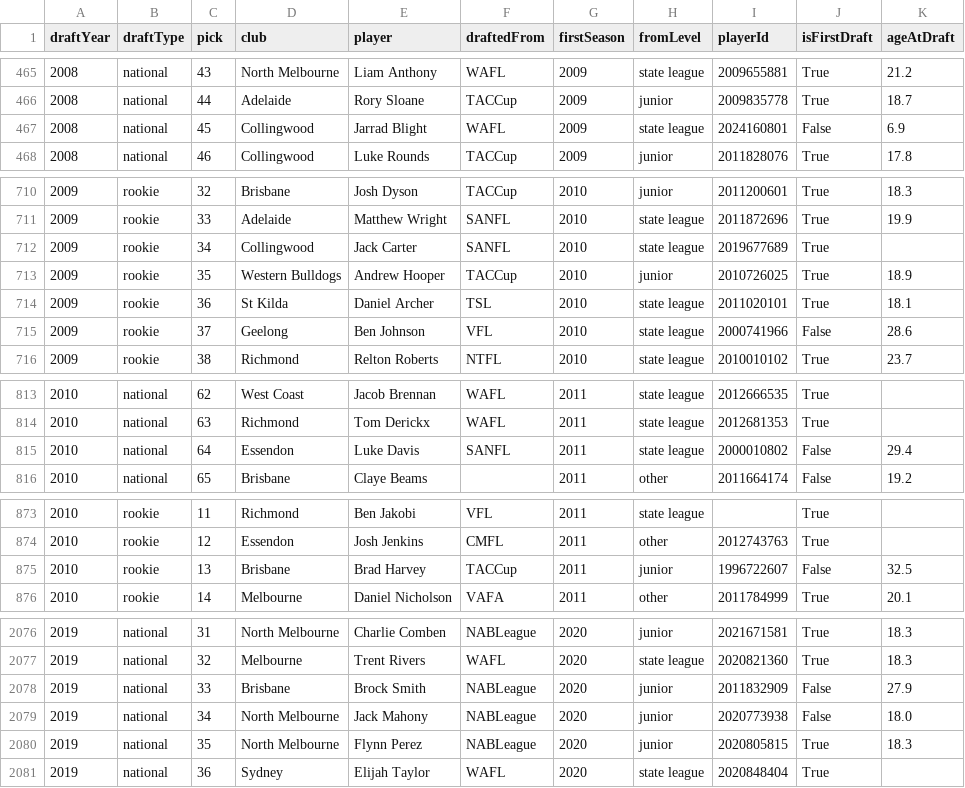
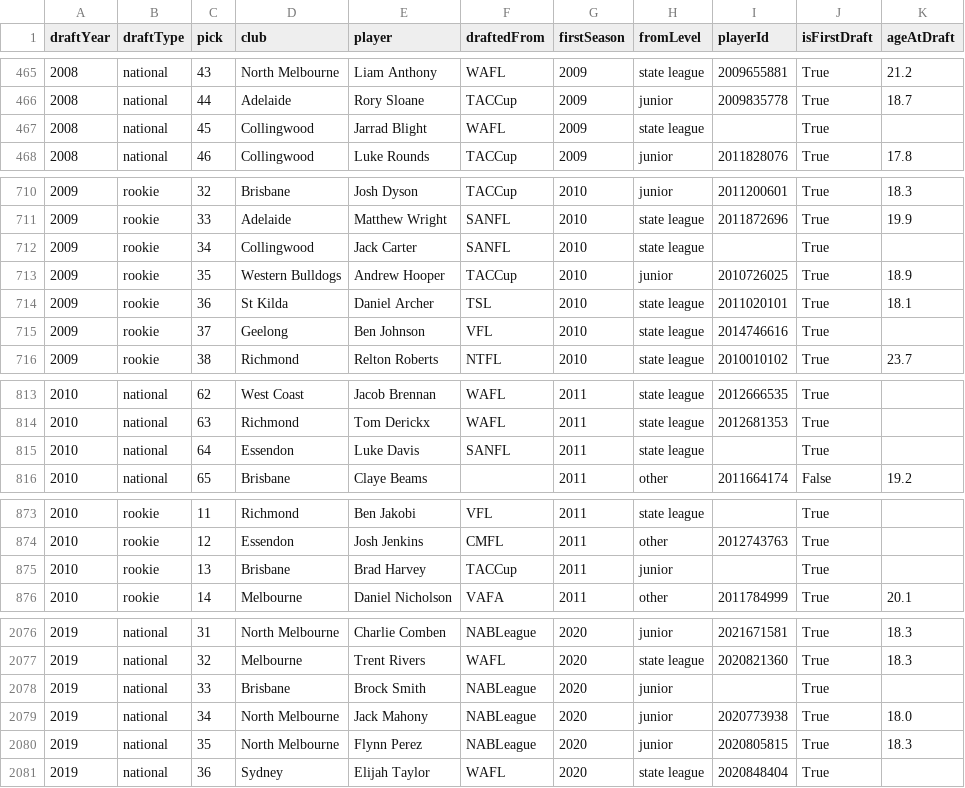
Before and after one commit to fantasyfootystats/afl-fantasy, a CSV file: data/clean/drafts.csv, drawn as a sheet; only a part is shown, gaps mark what is left out; the diff covers the shown part only.

```diff
--- a/data/clean/drafts.csv
+++ b/data/clean/drafts.csv
@@ -466,3 +466,3 @@ draftYear,draftType,pick,club,player,draftedFrom,firstSeason,fromLevel,playerId,
 2008,national,44,Adelaide,Rory Sloane,TACCup,2009,junior,2009835778,True,18.7
-2008,national,45,Collingwood,Jarrad Blight,WAFL,2009,state league,2024160801,False,6.9
+2008,national,45,Collingwood,Jarrad Blight,WAFL,2009,state league,,True,
 2008,national,46,Collingwood,Luke Rounds,TACCup,2009,junior,2011828076,True,17.8
@@ -711,6 +711,6 @@ draftYear,draftType,pick,club,player,draftedFrom,firstSeason,fromLevel,playerId,
 2009,rookie,33,Adelaide,Matthew Wright,SANFL,2010,state league,2011872696,True,19.9
-2009,rookie,34,Collingwood,Jack Carter,SANFL,2010,state league,2019677689,True,
+2009,rookie,34,Collingwood,Jack Carter,SANFL,2010,state league,,True,
 2009,rookie,35,Western Bulldogs,Andrew Hooper,TACCup,2010,junior,2010726025,True,18.9
 2009,rookie,36,St Kilda,Daniel Archer,TSL,2010,state league,2011020101,True,18.1
-2009,rookie,37,Geelong,Ben Johnson,VFL,2010,state league,2000741966,False,28.6
+2009,rookie,37,Geelong,Ben Johnson,VFL,2010,state league,2014746616,True,
 2009,rookie,38,Richmond,Relton Roberts,NTFL,2010,state league,2010010102,True,23.7
@@ -814,3 +814,3 @@ draftYear,draftType,pick,club,player,draftedFrom,firstSeason,fromLevel,playerId,
 2010,national,63,Richmond,Tom Derickx,WAFL,2011,state league,2012681353,True,
-2010,national,64,Essendon,Luke Davis,SANFL,2011,state league,2000010802,False,29.4
+2010,national,64,Essendon,Luke Davis,SANFL,2011,state league,,True,
 2010,national,65,Brisbane,Claye Beams,,2011,other,2011664174,False,19.2
@@ -874,3 +874,3 @@ draftYear,draftType,pick,club,player,draftedFrom,firstSeason,fromLevel,playerId,
 2010,rookie,12,Essendon,Josh Jenkins,CMFL,2011,other,2012743763,True,
-2010,rookie,13,Brisbane,Brad Harvey,TACCup,2011,junior,1996722607,False,32.5
+2010,rookie,13,Brisbane,Brad Harvey,TACCup,2011,junior,,True,
 2010,rookie,14,Melbourne,Daniel Nicholson,VAFA,2011,other,2011784999,True,20.1
@@ -2077,4 +2077,4 @@ draftYear,draftType,pick,club,player,draftedFrom,firstSeason,fromLevel,playerId,
 2019,national,32,Melbourne,Trent Rivers,WAFL,2020,state league,2020821360,True,18.3
-2019,national,33,Brisbane,Brock Smith,NABLeague,2020,junior,2011832909,False,27.9
-2019,national,34,North Melbourne,Jack Mahony,NABLeague,2020,junior,2020773938,False,18.0
+2019,national,33,Brisbane,Brock Smith,NABLeague,2020,junior,,True,
+2019,national,34,North Melbourne,Jack Mahony,NABLeague,2020,junior,2020773938,True,18.0
 2019,national,35,North Melbourne,Flynn Perez,NABLeague,2020,junior,2020805815,True,18.3
```
Also changed, not shown: 54 edited cells elsewhere in this file, 1 other file.
